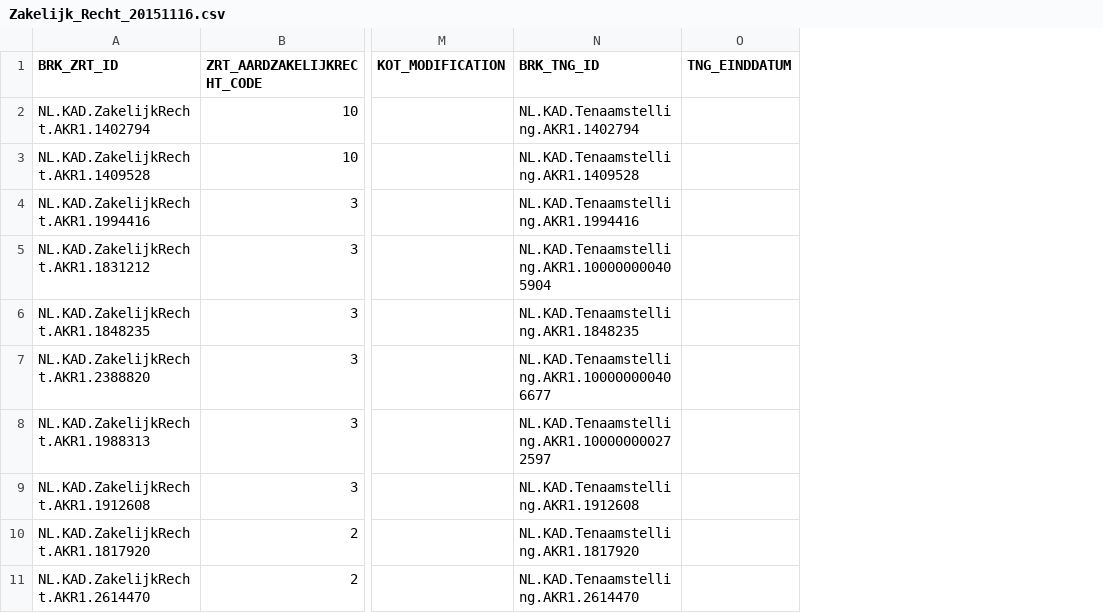
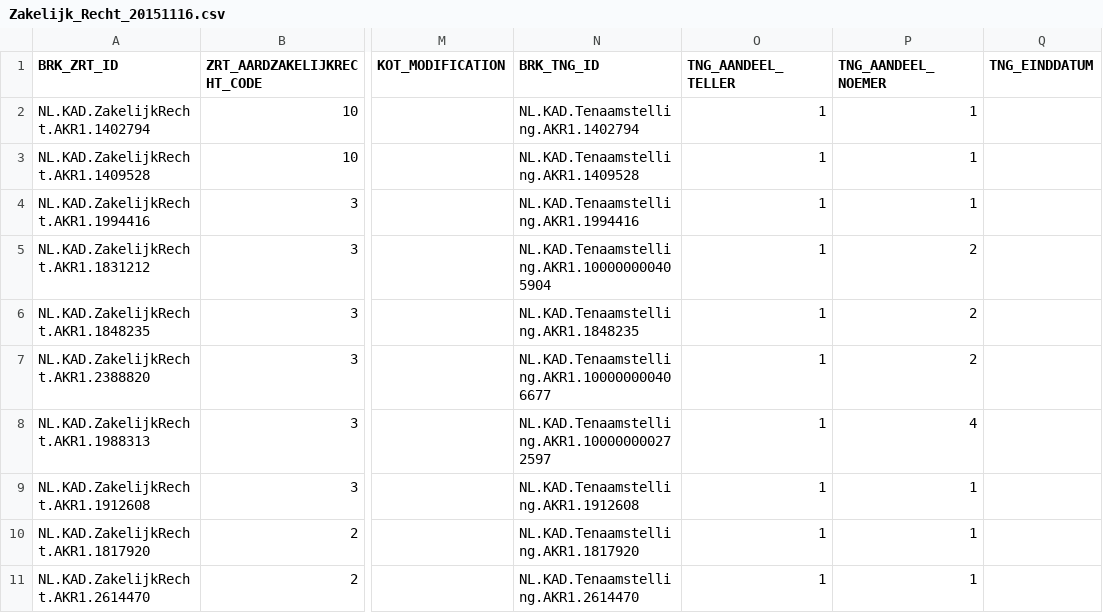
Before and after one commit to Amsterdam/bag_services, a CSV file: atlas_import/diva/brk/Zakelijk_Recht_20151116.csv, drawn as a sheet; only a part is shown, gaps mark what is left out; the diff names each change by its address in the sheet, - before the commit and + after, or states it on an @@ line.

```diff
--- a/atlas_import/diva/brk/Zakelijk_Recht_20151116.csv
+++ b/atlas_import/diva/brk/Zakelijk_Recht_20151116.csv
+column O (TNG_AANDEEL_TELLER), rows 2-11: all 1
+column P (TNG_AANDEEL_NOEMER), rows 2-11: 1 | 1 | 1 | 2 | 2 | 2 | 4 | 1 | 1 | 1
```
Also changed, not shown: atlas_import/diva/brk/Kadastraal_object_20151116.csv, 10 other files.
